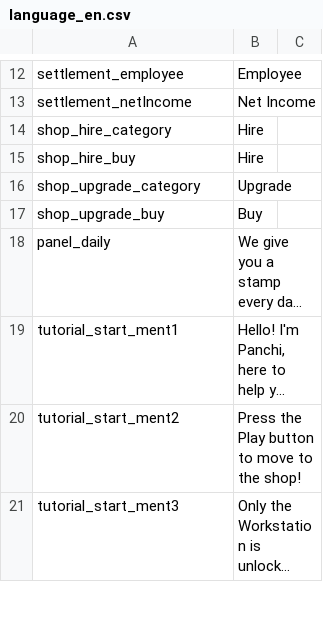
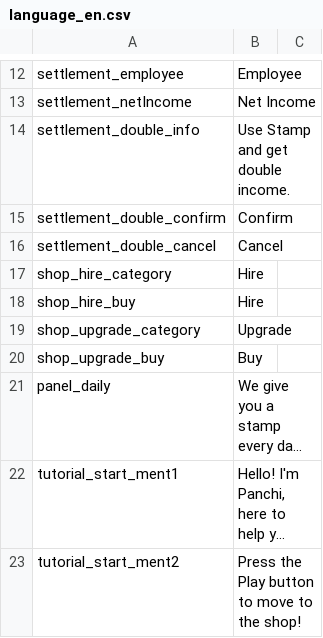
Before and after one commit to RealFT/WakKitchen, a CSV file: Assets/Resources/TextData/language_en.csv, drawn as a sheet; only a part is shown, gaps mark what is left out; the shorter side is filled out with more unchanged rows; long unchanged cells end in ….

```diff
--- a/Assets/Resources/TextData/language_en.csv
+++ b/Assets/Resources/TextData/language_en.csv
@@ -13,2 +13,5 @@ settlement_employee,Employee
 settlement_netIncome,Net Income
+settlement_double_info,Use Stamp and get double income.
+settlement_double_confirm,Confirm
+settlement_double_cancel,Cancel
 shop_hire_category,Hire
```
Also changed, not shown: Assets/Resources/TextData/language_ko.csv, 35 other files.
